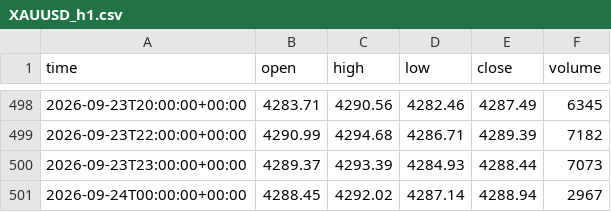
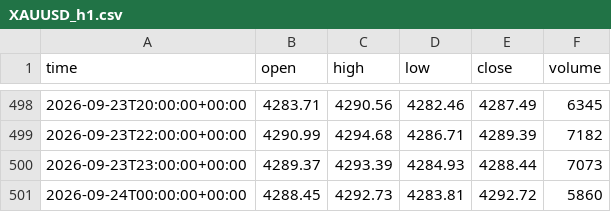
Before and after one commit to basie8/ai-job-hunt-privacy, a CSV file: data/XAUUSD_h1.csv, drawn as a sheet; only a part is shown, gaps mark what is left out.

Commit message:
XAUUSD candles @ 2026-09-24T00:31+00:00

```diff
--- a/data/XAUUSD_h1.csv
+++ b/data/XAUUSD_h1.csv
@@ -500,2 +500,2 @@ time,open,high,low,close,volume
 2026-09-23T23:00:00+00:00,4289.37,4293.39,4284.93,4288.44,7073
-2026-09-24T00:00:00+00:00,4288.45,4292.02,4287.14,4288.94,2967
+2026-09-24T00:00:00+00:00,4288.45,4292.73,4283.81,4292.72,5860
```
Also changed, not shown: data/XAUUSD_h4.csv, data/XAUUSD_m15.csv, 1 other file.
